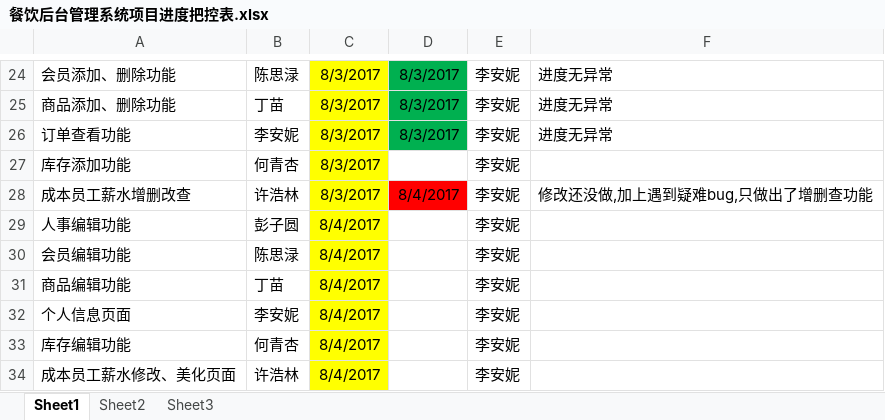
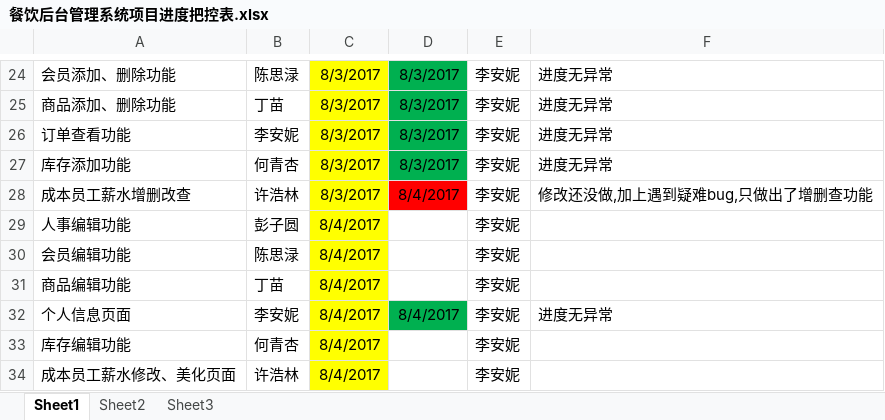
Before and after one commit to GDGM422/FoodsManage, an Excel workbook: 餐饮后台管理系统项目进度把控表.xlsx, sheet Sheet1, drawn as a sheet; only a part is shown, gaps mark what is left out; values as stored, in another font and other column widths than the file's, no borders; the diff names each change by its address in the sheet, - before the commit and + after, or states it on an @@ line.

```diff
--- a/餐饮后台管理系统项目进度把控表.xlsx (sheet Sheet1)
+++ b/餐饮后台管理系统项目进度把控表.xlsx (sheet Sheet1)
-D27: (empty)
+D27: 8/3/2017
-D27 fill: none
+D27 fill: #00B050
-F27: (empty)
+F27: 进度无异常
-D32: (empty)
+D32: 8/4/2017
-D32 fill: none
+D32 fill: #00B050
-F32: (empty)
+F32: 进度无异常
```
Also changed, not shown: 6 other files.
